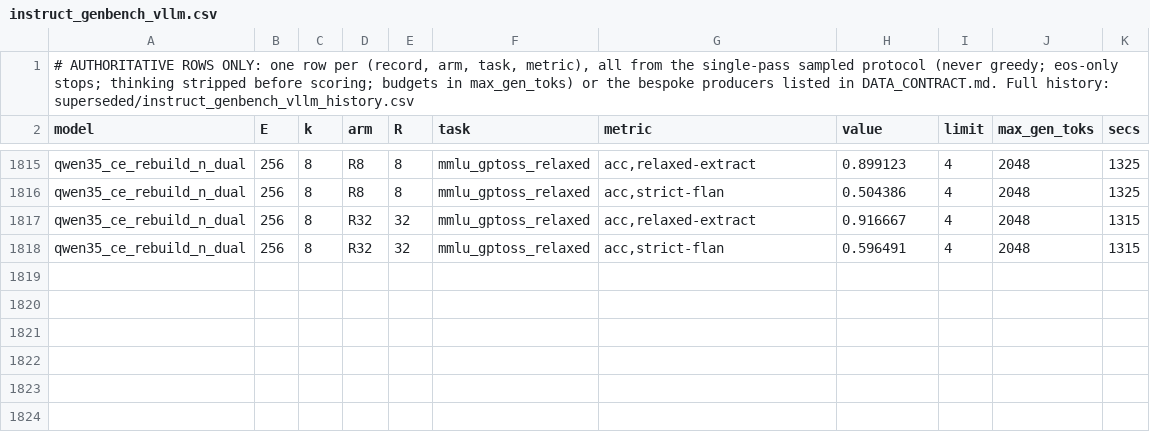
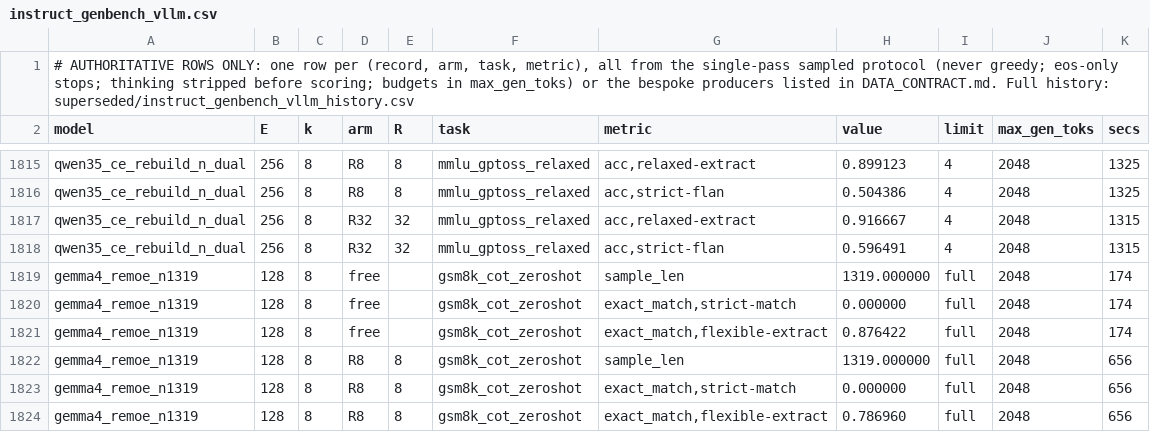
Before and after one commit to ncylich/temporal-moe, a CSV file: results/ablations/instruct_genbench_vllm.csv, drawn as a sheet; only a part is shown, gaps mark what is left out.

```diff
--- a/results/ablations/instruct_genbench_vllm.csv
+++ b/results/ablations/instruct_genbench_vllm.csv
@@ -1818 +1818,7 @@ qwen35_ce_rebuild_n_dual,256,8,R32,32,mmlu_gptoss_relaxed,"acc,relaxed-extract",
 qwen35_ce_rebuild_n_dual,256,8,R32,32,mmlu_gptoss_relaxed,"acc,strict-flan",0.596491,4,2048,1315
+gemma4_remoe_n1319,128,8,free,,gsm8k_cot_zeroshot,sample_len,1319.000000,full,2048,174
+gemma4_remoe_n1319,128,8,free,,gsm8k_cot_zeroshot,"exact_match,strict-match",0.000000,full,2048,174
+gemma4_remoe_n1319,128,8,free,,gsm8k_cot_zeroshot,"exact_match,flexible-extract",0.876422,full,2048,174
+gemma4_remoe_n1319,128,8,R8,8,gsm8k_cot_zeroshot,sample_len,1319.000000,full,2048,656
+gemma4_remoe_n1319,128,8,R8,8,gsm8k_cot_zeroshot,"exact_match,strict-match",0.000000,full,2048,656
+gemma4_remoe_n1319,128,8,R8,8,gsm8k_cot_zeroshot,"exact_match,flexible-extract",0.786960,full,2048,656
```
Also changed, not shown: 3 other files.
